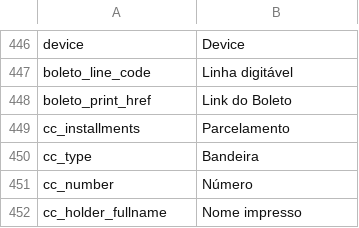
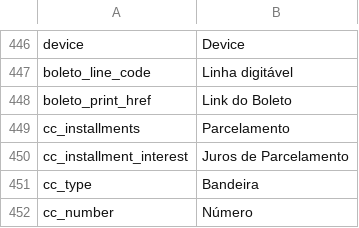
Before and after one commit to elisei/dev-moip, a CSV file: i18n/pt_BR.csv, drawn as a sheet; only a part is shown, gaps mark what is left out; the shorter side is filled out with more unchanged rows; the diff names each change by its address in the sheet, - before the commit and + after, or states it on an @@ line.

```diff
--- a/i18n/pt_BR.csv
+++ b/i18n/pt_BR.csv
+row 450: cc_installment_interest | Juros de Parcelamento
```
Also changed, not shown: i18n/en_US.csv, 3 other files.
